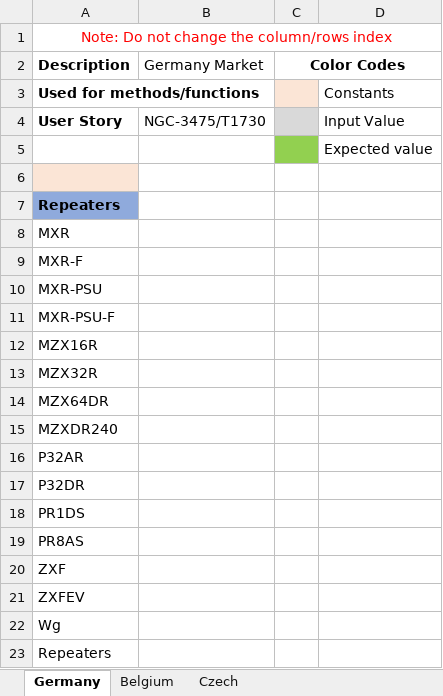
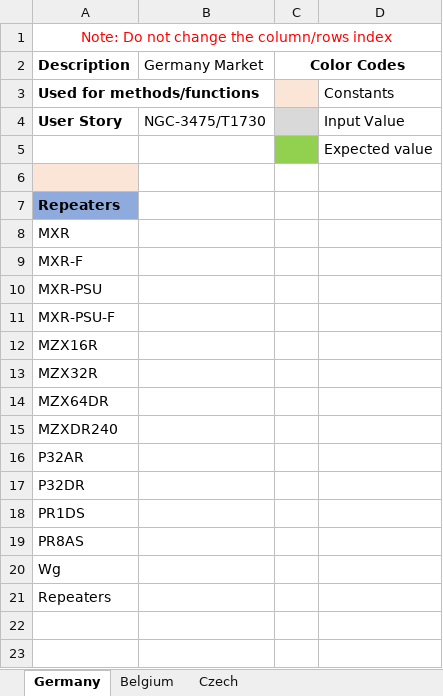
Before and after one commit to rohanpaw/DesktopInt, an Excel workbook: Test Data/Gallery_MainProcessors_Repeaters_ProPanels.xlsx, sheet Germany, drawn as a sheet; values as stored, in another font and other column widths than the file's, no borders; the diff names each change by its address in the sheet, - before the commit and + after, or states it on an @@ line.

```diff
--- a/Test Data/Gallery_MainProcessors_Repeaters_ProPanels.xlsx (sheet Germany)
+++ b/Test Data/Gallery_MainProcessors_Repeaters_ProPanels.xlsx (sheet Germany)
-row 20: ZXF
-row 21: ZXFEV
```
Also changed, not shown: sheet Belgium, Test Data/AttachedFunctionality_PFI_Node.xlsx, Test Data/Gallery_RBus_Printers_ProPanels.xlsx, 34 other files.
